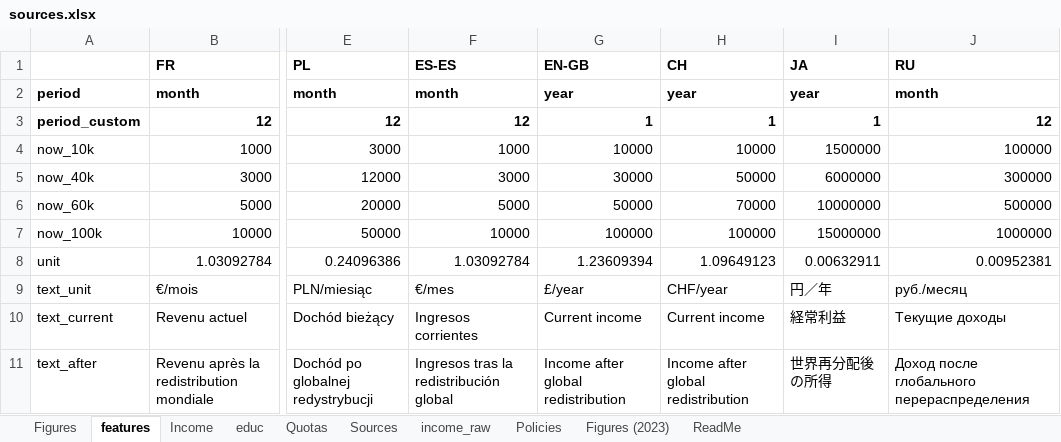
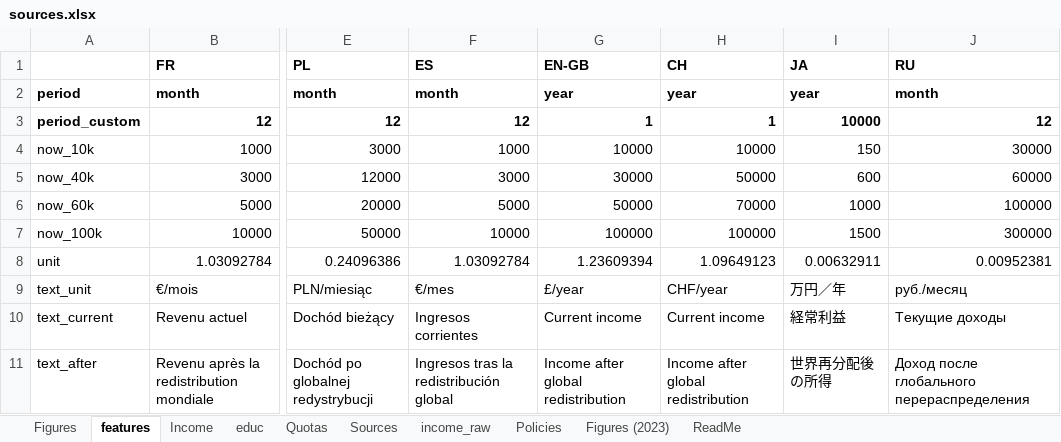
Before and after one commit to bixiou/robustness_global_redistr, an Excel workbook: questionnaire/sources.xlsx, sheet features, drawn as a sheet; only a part is shown, gaps mark what is left out; values as stored, in another font and other column widths than the file's, no borders; the diff covers the shown part only; the diff names each change by its address in the sheet, - before the commit and + after, or states it on an @@ line.

```diff
--- a/questionnaire/sources.xlsx (sheet features)
+++ b/questionnaire/sources.xlsx (sheet features)
-F1: ES-ES
+F1: ES
-I3 (JA): 1
+I3 (JA): 10000
-I4 (JA): 1500000
+I4 (JA): 150
-J4 (RU): 100000
+J4 (RU): 30000
-I5 (JA): 6000000
+I5 (JA): 600
-J5 (RU): 300000
+J5 (RU): 60000
-I6 (JA): 10000000
+I6 (JA): 1000
-J6 (RU): 500000
+J6 (RU): 100000
-I7 (JA): 15000000
+I7 (JA): 1500
-J7 (RU): 1000000
+J7 (RU): 300000
-I9 (JA): 円／年
+I9 (JA): 万円／年
```
Also changed, not shown: 2 added rows, 2 removed rows, 95 edited cells and cell formats elsewhere in this sheet, 3 other files.
